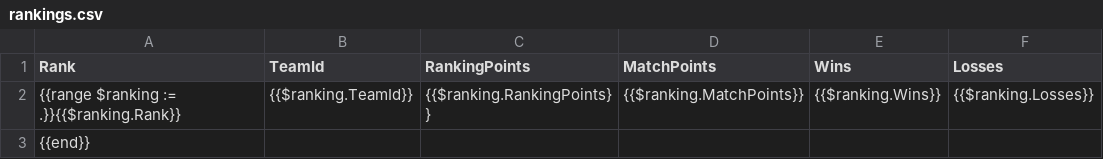
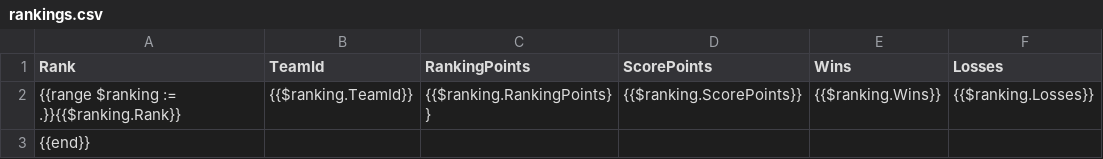
Before and after one commit to Team766/mayhem-fms-generic, a CSV file: templates/rankings.csv, drawn as a sheet; only a part is shown; the diff names each change by its address in the sheet, - before the commit and + after, or states it on an @@ line.

```diff
--- a/templates/rankings.csv
+++ b/templates/rankings.csv
-D1: MatchPoints
+D1: ScorePoints
-D2 (ScorePoints): {{$ranking.MatchPoints}}
+D2 (ScorePoints): {{$ranking.ScorePoints}}
```
Also changed, not shown: 16 other files.
